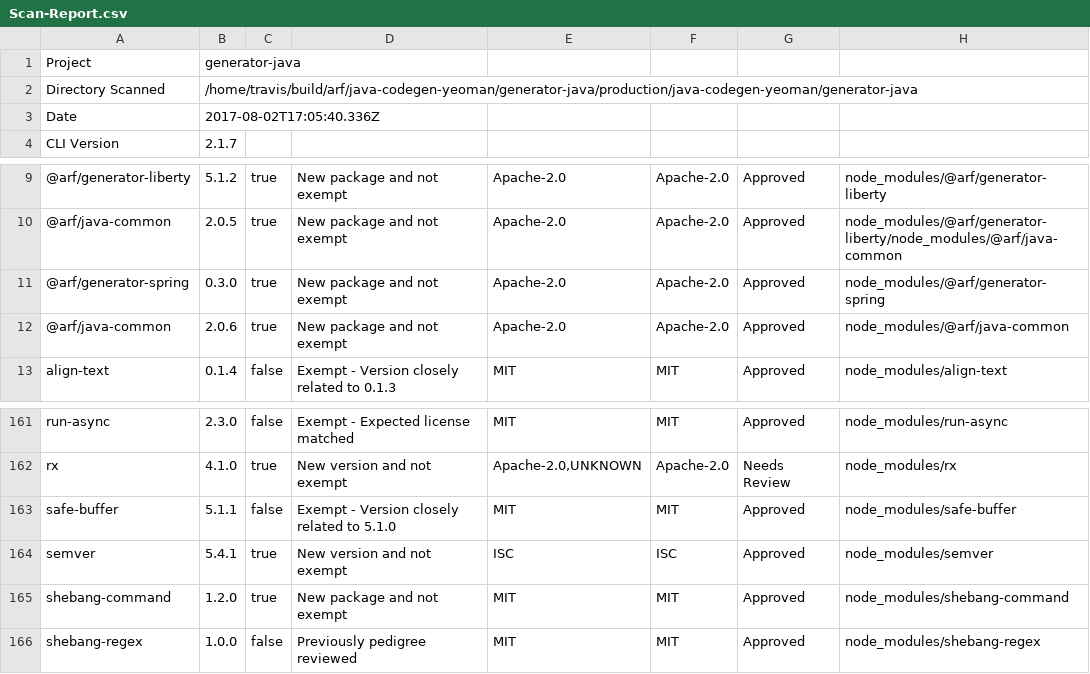
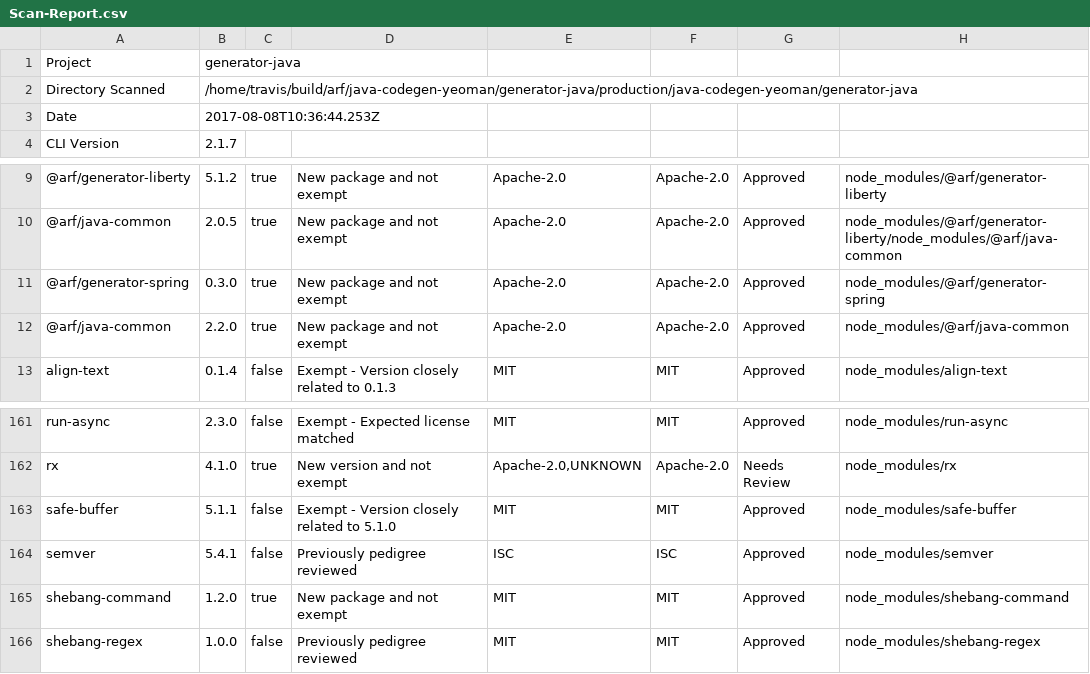
Before and after one commit to ibm-developer/generator-ibm-java, a CSV file: docs/scan/Scan-Report.csv, drawn as a sheet; only a part is shown, gaps mark what is left out.

Commit message:
Update test coverage and code scan files

```diff
--- a/docs/scan/Scan-Report.csv
+++ b/docs/scan/Scan-Report.csv
@@ -2,3 +2,3 @@
 "Directory Scanned","/home/travis/build/arf/java-codegen-yeoman/generator-java/production/java-codegen-yeoman/generator-java"
-"Date","2017-08-02T17:05:40.336Z"
+"Date","2017-08-08T10:36:44.253Z"
 "CLI Version","2.1.7"
@@ -11,3 +11,3 @@
 "@arf/generator-spring","0.3.0","true","New package and not exempt","Apache-2.0","Apache-2.0","Approved","node_modules/@arf/generator-spring"
-"@arf/java-common","2.0.6","true","New package and not exempt","Apache-2.0","Apache-2.0","Approved","node_modules/@arf/java-common"
+"@arf/java-common","2.2.0","true","New package and not exempt","Apache-2.0","Apache-2.0","Approved","node_modules/@arf/java-common"
 "align-text","0.1.4","false","Exempt - Version closely related to 0.1.3","MIT","MIT","Approved","node_modules/align-text"
@@ -163,3 +163,3 @@
 "safe-buffer","5.1.1","false","Exempt - Version closely related to 5.1.0","MIT","MIT","Approved","node_modules/safe-buffer"
-"semver","5.4.1","true","New version and not exempt","ISC","ISC","Approved","node_modules/semver"
+"semver","5.4.1","false","Previously pedigree reviewed","ISC","ISC","Approved","node_modules/semver"
 "shebang-command","1.2.0","true","New package and not exempt","MIT","MIT","Approved","node_modules/shebang-command"
```
Also changed, not shown: 23 other files.
